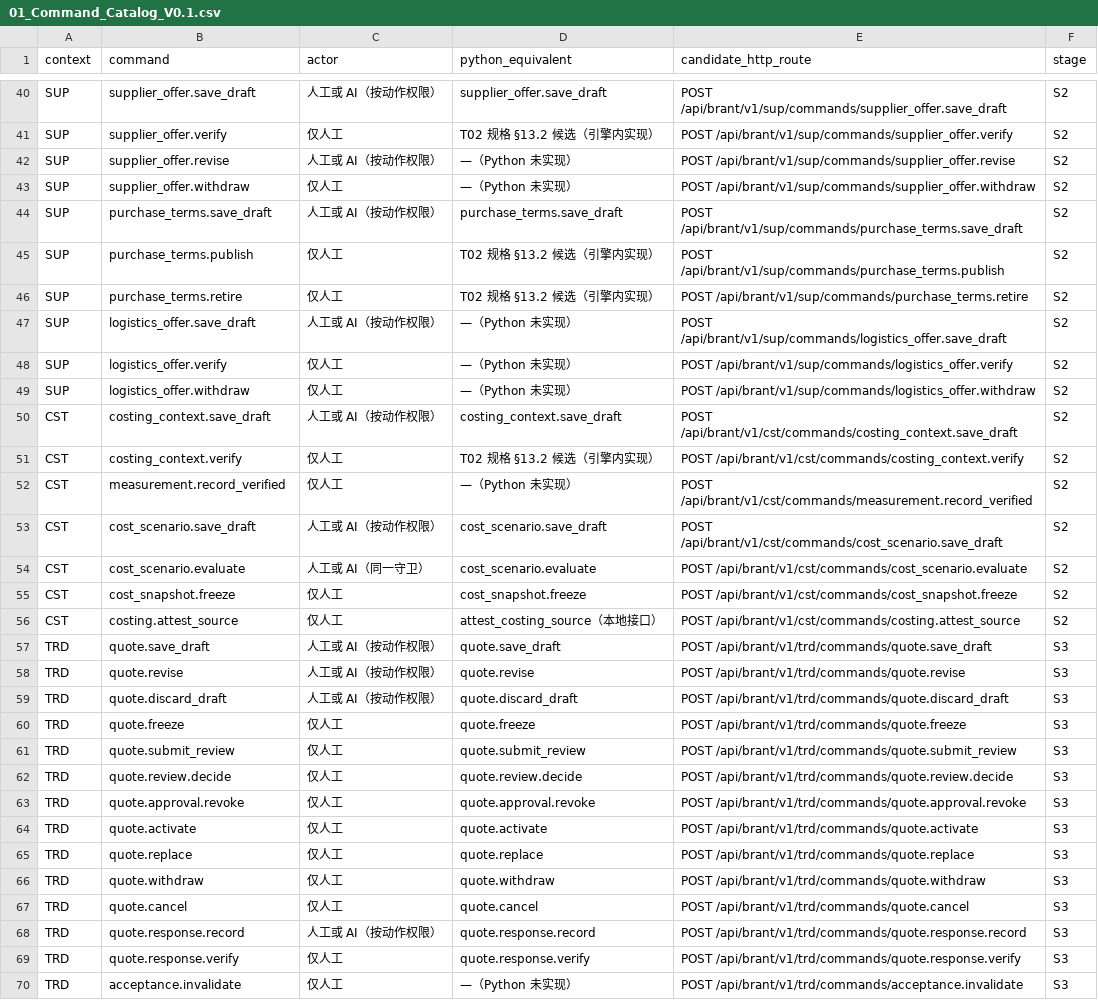
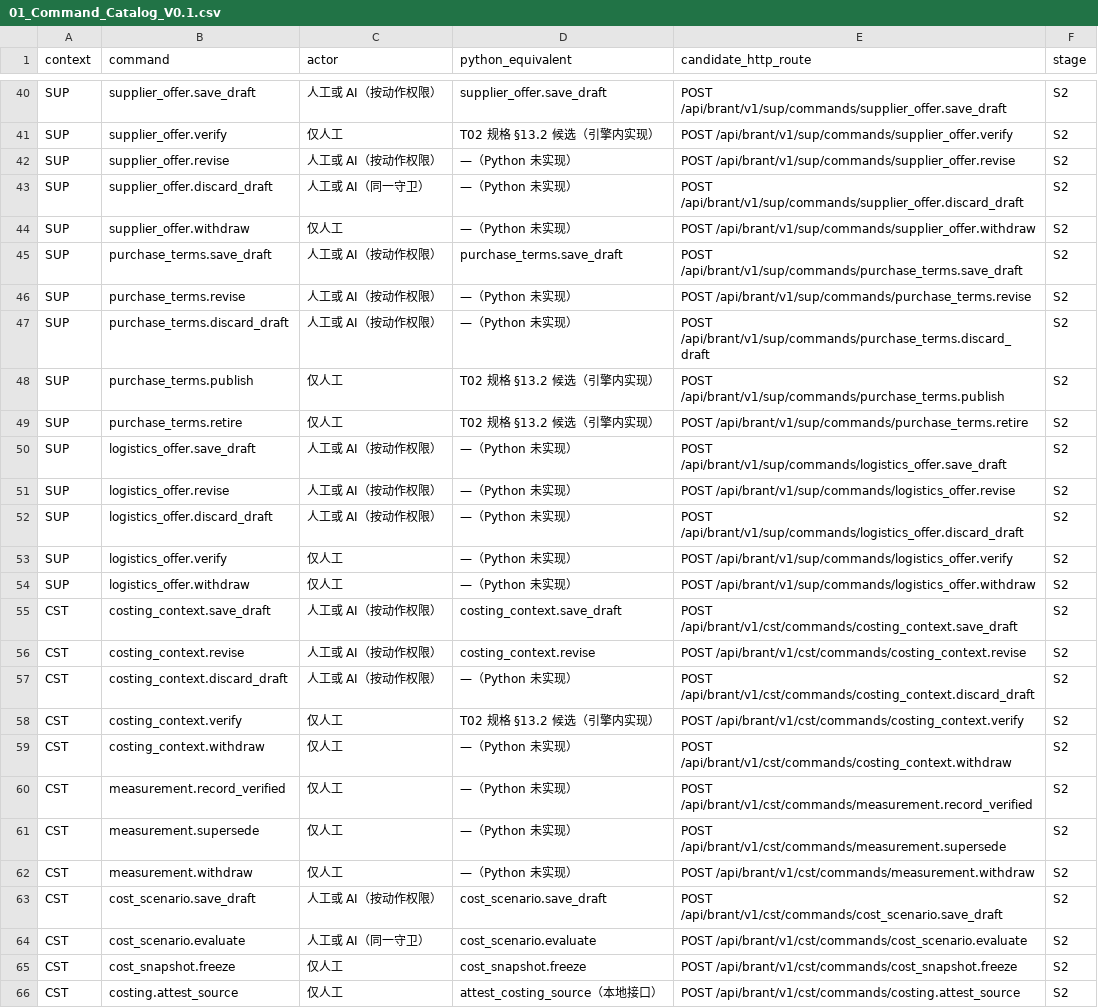
Before and after one commit to idp-xyz/idp-brantgo, a CSV file: docs/06_ENGINEERING_CONTRACTS/02_CONTRACT_CATALOG/01_Command_Catalog_V0.1.csv, drawn as a sheet; only a part is shown, gaps mark what is left out; the shorter side is filled out with more unchanged rows; the diff names each change by its address in the sheet, - before the commit and + after, or states it on an @@ line.

```diff
--- a/docs/06_ENGINEERING_CONTRACTS/02_CONTRACT_CATALOG/01_Command_Catalog_V0.1.csv
+++ b/docs/06_ENGINEERING_CONTRACTS/02_CONTRACT_CATALOG/01_Command_Catalog_V0.1.csv
+row 43: SUP | supplier_offer.discard_draft | 人工或 AI（同一守卫） | —（Python 未实现） | POST /api/brant/v1/sup/commands/supplier_offer.discard_draft | S2
+row 46: SUP | purchase_terms.revise | 人工或 AI（按动作权限） | —（Python 未实现） | POST /api/brant/v1/sup/commands/purchase_terms.revise | S2
+row 47: SUP | purchase_terms.discard_draft | 人工或 AI（按动作权限） | —（Python 未实现） | POST /api/brant/v1/sup/commands/purchase_terms.discard_draft | S2
+row 51: SUP | logistics_offer.revise | 人工或 AI（按动作权限） | —（Python 未实现） | POST /api/brant/v1/sup/commands/logistics_offer.revise | S2
+row 52: SUP | logistics_offer.discard_draft | 人工或 AI（按动作权限） | —（Python 未实现） | POST /api/brant/v1/sup/commands/logistics_offer.discard_draft | S2
+row 56: CST | costing_context.revise | 人工或 AI（按动作权限） | costing_context.revise | POST /api/brant/v1/cst/commands/costing_context.revise | S2
+row 57: CST | costing_context.discard_draft | 人工或 AI（按动作权限） | —（Python 未实现） | POST /api/brant/v1/cst/commands/costing_context.discard_draft | S2
+row 59: CST | costing_context.withdraw | 仅人工 | —（Python 未实现） | POST /api/brant/v1/cst/commands/costing_context.withdraw | S2
+row 61: CST | measurement.supersede | 仅人工 | —（Python 未实现） | POST /api/brant/v1/cst/commands/measurement.supersede | S2
+row 62: CST | measurement.withdraw | 仅人工 | —（Python 未实现） | POST /api/brant/v1/cst/commands/measurement.withdraw | S2
```
Also changed, not shown: docs/00_START_HERE/03_FILE_MANIFEST.csv, docs/06_ENGINEERING_CONTRACTS/02_CONTRACT_CATALOG/02_Event_Catalog_V0.1.csv, 21 other files.
